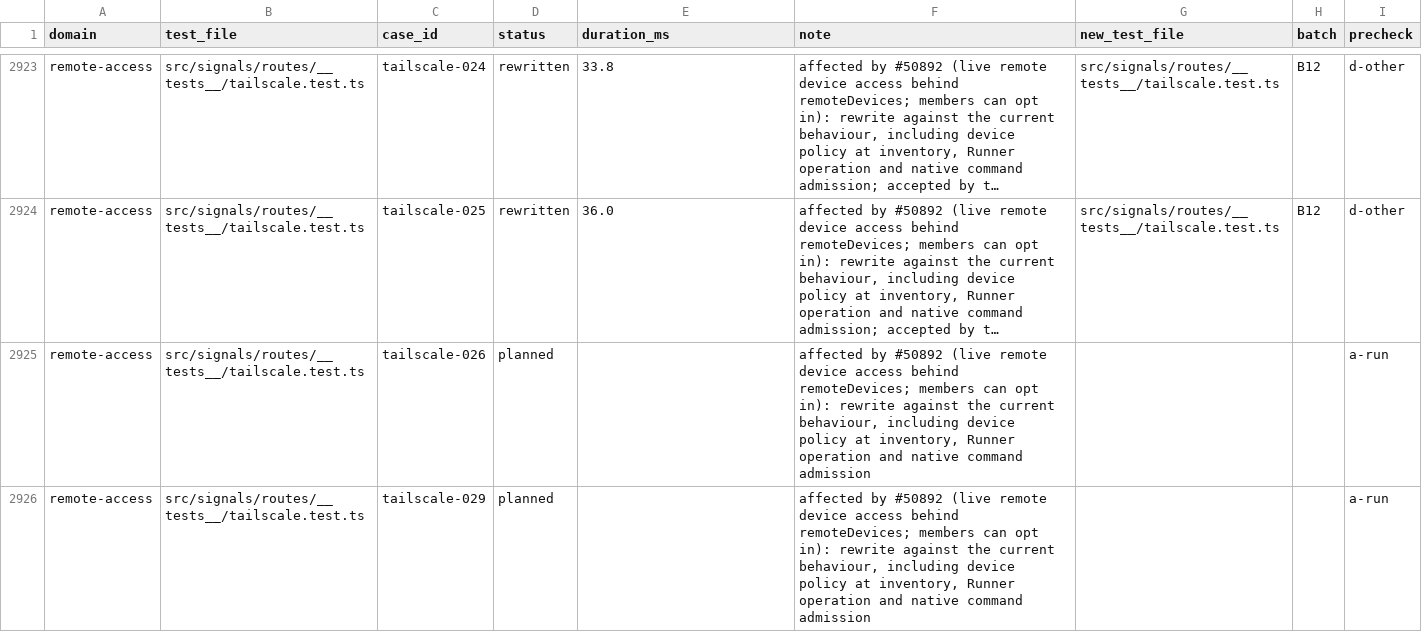
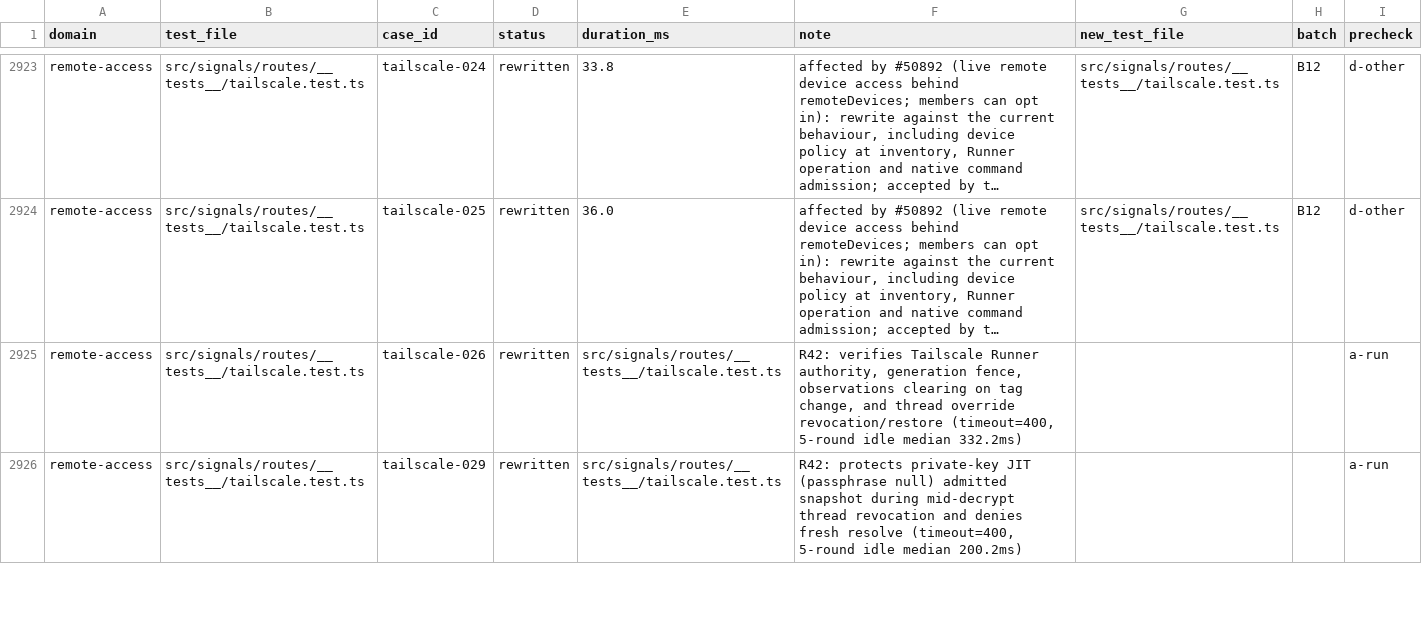
Before and after one commit to okou-ai/okou, a TSV file: turbo/apps/api/test-rebuild/rewrite.tsv, drawn as a sheet; only a part is shown, gaps mark what is left out; long unchanged cells end in …; the diff covers the shown part only; the diff names each change by its address in the sheet, - before the commit and + after, or states it on an @@ line.

Commit message:
test(api): rewrite tailscale-002/-026/-029/-030

```diff
--- a/turbo/apps/api/test-rebuild/rewrite.tsv
+++ b/turbo/apps/api/test-rebuild/rewrite.tsv
-D2925:D2926 (status): planned
+D2925:D2926 (status): rewritten
-E2925:E2926 (duration_ms): (empty)
+E2925:E2926 (duration_ms): src/signals/routes/__tests__/tailscale.test.ts
-F2925 (note): affected by #50892 (live remote device access behind remoteDevices; members can opt in): rewrite against the current behaviour, including device policy at inventory, Runner operation and native command admission
+F2925 (note): R42: verifies Tailscale Runner authority, generation fence, observations clearing on tag change, and thread override revocation/restore (timeout=400, 5-round idle median 332.2ms)
-F2926 (note): affected by #50892 (live remote device access behind remoteDevices; members can opt in): rewrite against the current behaviour, including device policy at inventory, Runner operation and native command admission
+F2926 (note): R42: protects private-key JIT (passphrase null) admitted snapshot during mid-decrypt thread revocation and denies fresh resolve (timeout=400, 5-round idle median 200.2ms)
```
Also changed, not shown: 6 edited cells elsewhere in this file, 1 other file.
